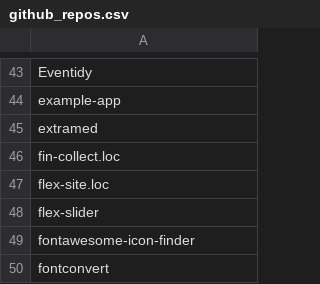
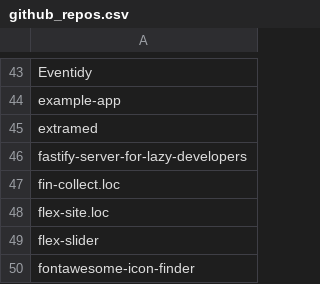
Before and after one commit to seriiserii825/py-bitbucket, a CSV file: github_repos.csv, drawn as a sheet; only a part is shown, gaps mark what is left out; the shorter side is filled out with more unchanged rows; the diff names each change by its address in the sheet, - before the commit and + after, or states it on an @@ line.

Commit message:
feat: new repo

```diff
--- a/github_repos.csv
+++ b/github_repos.csv
+row 46: fastify-server-for-lazy-developers
```
Also changed, not shown: 2 other files.
